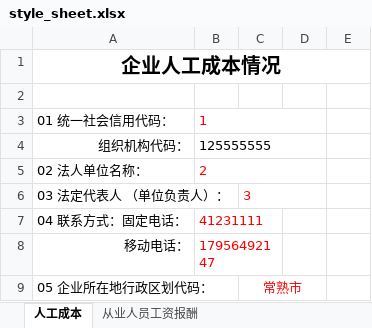
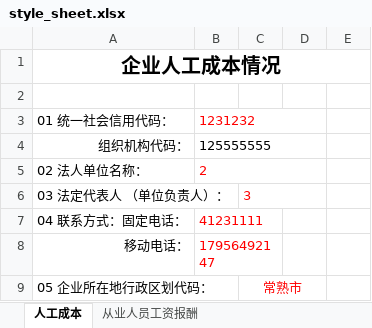
Before and after one commit to KAILINYmq/questionnaire_system, an Excel workbook: code/backend/file/style_sheet.xlsx, sheet 人工成本, drawn as a sheet; only a part is shown; values as stored, in another font and other column widths than the file's, no borders; the diff names each change by its address in the sheet, - before the commit and + after, or states it on an @@ line.

```diff
--- a/code/backend/file/style_sheet.xlsx (sheet 人工成本)
+++ b/code/backend/file/style_sheet.xlsx (sheet 人工成本)
-B3: 1
+B3: 1231232
```
Also changed, not shown: sheet 从业人员工资报酬.
